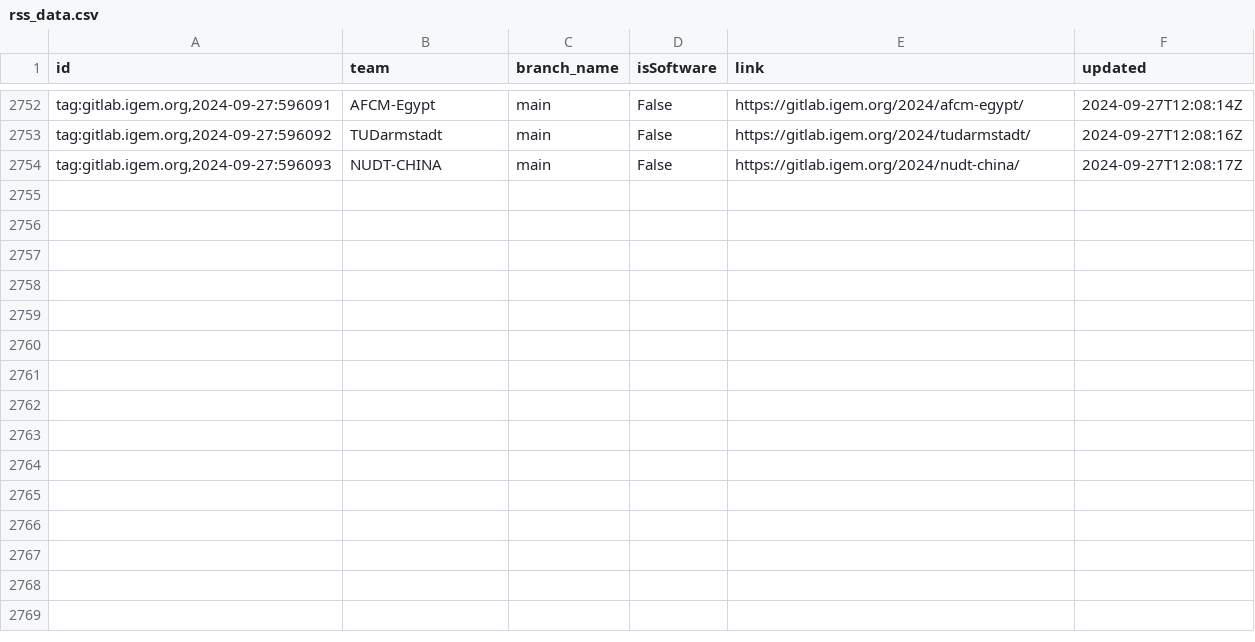
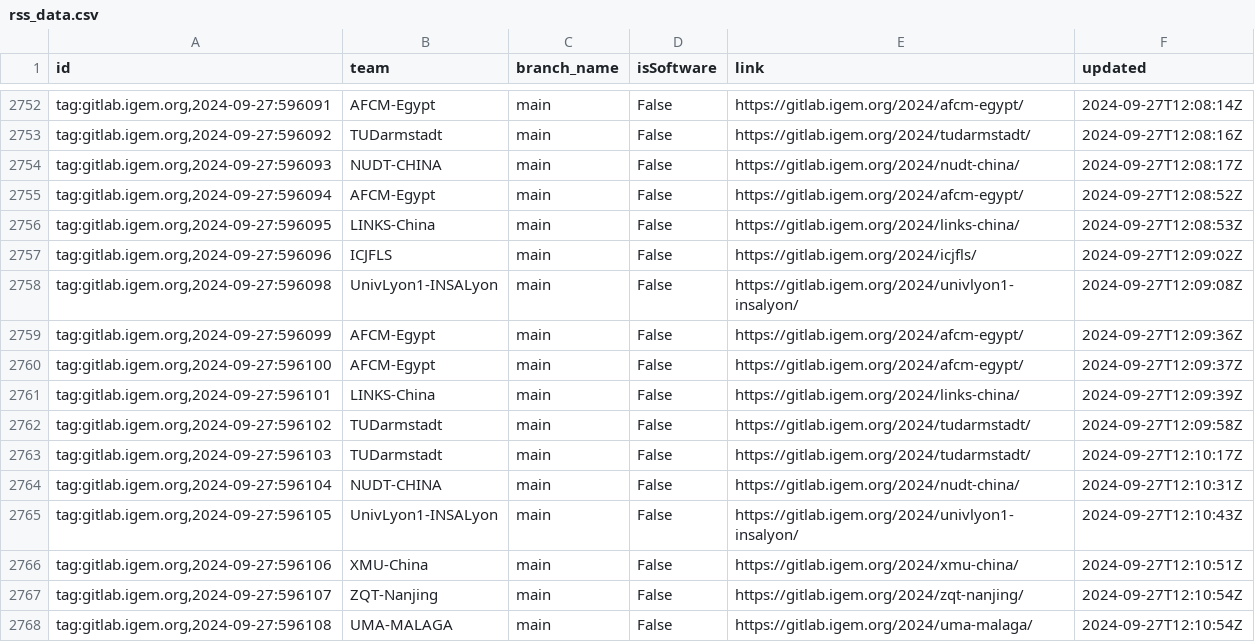
Before and after one commit to taxfree-python/iGEM_Pulse, a CSV file: rss_data.csv, drawn as a sheet; only a part is shown, gaps mark what is left out; the diff names each change by its address in the sheet, - before the commit and + after, or states it on an @@ line.

Commit message:
Update RSS data at 2024-09-27 21:11:41

```diff
--- a/rss_data.csv
+++ b/rss_data.csv
+row 2755: tag:gitlab.igem.org,2024-09-27:596094 | AFCM-Egypt | main | False | https://gitlab.igem.org/2024/afcm-egypt/ | 2024-09-27T12:08:52Z
+row 2756: tag:gitlab.igem.org,2024-09-27:596095 | LINKS-China | main | False | https://gitlab.igem.org/2024/links-china/ | 2024-09-27T12:08:53Z
+row 2757: tag:gitlab.igem.org,2024-09-27:596096 | ICJFLS | main | False | https://gitlab.igem.org/2024/icjfls/ | 2024-09-27T12:09:02Z
+row 2758: tag:gitlab.igem.org,2024-09-27:596098 | UnivLyon1-INSALyon | main | False | https://gitlab.igem.org/2024/univlyon1-insalyon/ | 2024-09-27T12:09:08Z
+row 2759: tag:gitlab.igem.org,2024-09-27:596099 | AFCM-Egypt | main | False | https://gitlab.igem.org/2024/afcm-egypt/ | 2024-09-27T12:09:36Z
+row 2760: tag:gitlab.igem.org,2024-09-27:596100 | AFCM-Egypt | main | False | https://gitlab.igem.org/2024/afcm-egypt/ | 2024-09-27T12:09:37Z
+row 2761: tag:gitlab.igem.org,2024-09-27:596101 | LINKS-China | main | False | https://gitlab.igem.org/2024/links-china/ | 2024-09-27T12:09:39Z
+row 2762: tag:gitlab.igem.org,2024-09-27:596102 | TUDarmstadt | main | False | https://gitlab.igem.org/2024/tudarmstadt/ | 2024-09-27T12:09:58Z
+row 2763: tag:gitlab.igem.org,2024-09-27:596103 | TUDarmstadt | main | False | https://gitlab.igem.org/2024/tudarmstadt/ | 2024-09-27T12:10:17Z
+row 2764: tag:gitlab.igem.org,2024-09-27:596104 | NUDT-CHINA | main | False | https://gitlab.igem.org/2024/nudt-china/ | 2024-09-27T12:10:31Z
+row 2765: tag:gitlab.igem.org,2024-09-27:596105 | UnivLyon1-INSALyon | main | False | https://gitlab.igem.org/2024/univlyon1-insalyon/ | 2024-09-27T12:10:43Z
+row 2766: tag:gitlab.igem.org,2024-09-27:596106 | XMU-China | main | False | https://gitlab.igem.org/2024/xmu-china/ | 2024-09-27T12:10:51Z
+row 2767: tag:gitlab.igem.org,2024-09-27:596107 | ZQT-Nanjing | main | False | https://gitlab.igem.org/2024/zqt-nanjing/ | 2024-09-27T12:10:54Z
+row 2768: tag:gitlab.igem.org,2024-09-27:596108 | UMA-MALAGA | main | False | https://gitlab.igem.org/2024/uma-malaga/ | 2024-09-27T12:10:54Z
```
